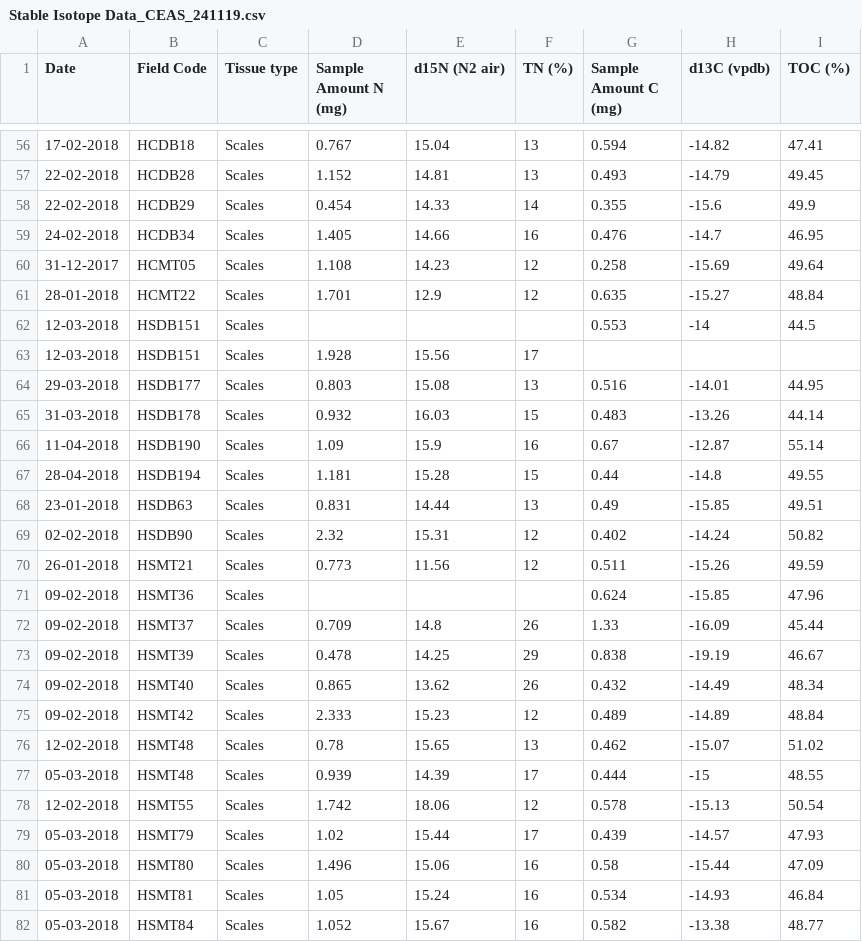
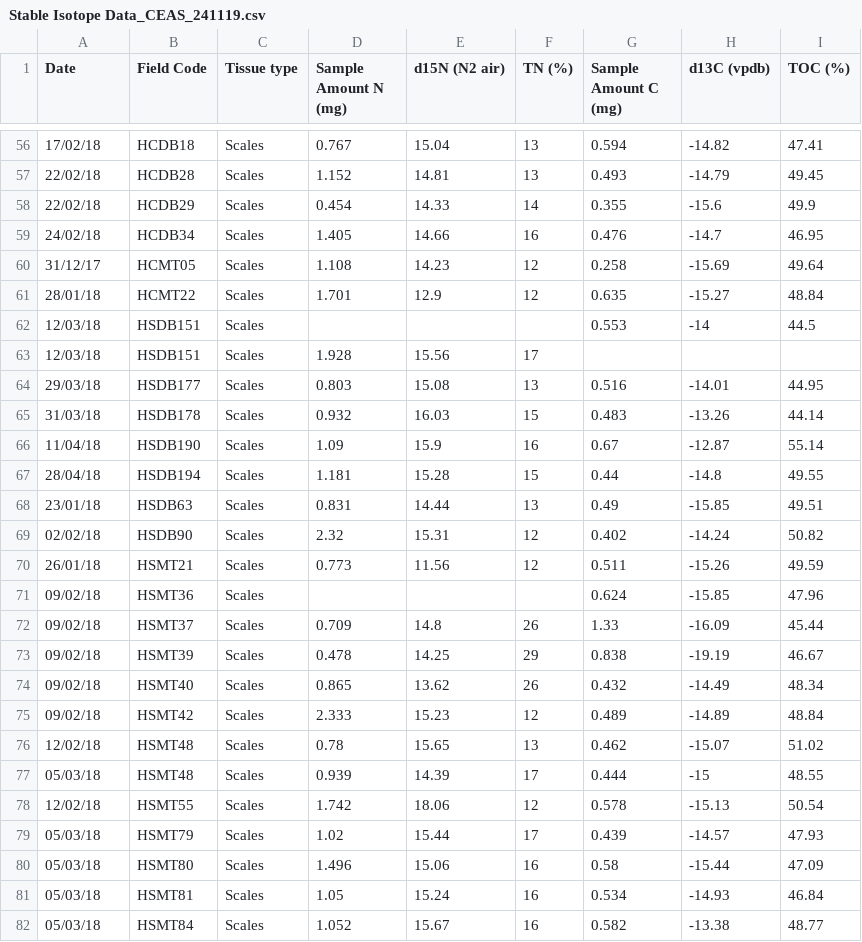
Before and after one commit to cheesesnakes/sea-snake-resource-use, a CSV file: Data/Stable Isotope Data_CEAS_241119.csv, drawn as a sheet; only a part is shown, gaps mark what is left out; the diff covers the shown part only.

```diff
--- a/Data/Stable Isotope Data_CEAS_241119.csv
+++ b/Data/Stable Isotope Data_CEAS_241119.csv
@@ -56,27 +56,27 @@
-17-02-2018,HCDB18,Scales,0.767,15.04,13,0.594,-14.82,47.41
-22-02-2018,HCDB28,Scales,1.152,14.81,13,0.493,-14.79,49.45
-22-02-2018,HCDB29,Scales,0.454,14.33,14,0.355,-15.6,49.9
-24-02-2018,HCDB34,Scales,1.405,14.66,16,0.476,-14.7,46.95
-31-12-2017,HCMT05,Scales,1.108,14.23,12,0.258,-15.69,49.64
-28-01-2018,HCMT22,Scales,1.701,12.9,12,0.635,-15.27,48.84
-12-03-2018,HSDB151,Scales,,,,0.553,-14,44.5
-12-03-2018,HSDB151,Scales,1.928,15.56,17,,,
-29-03-2018,HSDB177,Scales,0.803,15.08,13,0.516,-14.01,44.95
-31-03-2018,HSDB178,Scales,0.932,16.03,15,0.483,-13.26,44.14
-11-04-2018,HSDB190,Scales,1.09,15.9,16,0.67,-12.87,55.14
-28-04-2018,HSDB194,Scales,1.181,15.28,15,0.44,-14.8,49.55
-23-01-2018,HSDB63,Scales,0.831,14.44,13,0.49,-15.85,49.51
-02-02-2018,HSDB90,Scales,2.32,15.31,12,0.402,-14.24,50.82
-26-01-2018,HSMT21,Scales,0.773,11.56,12,0.511,-15.26,49.59
-09-02-2018,HSMT36,Scales,,,,0.624,-15.85,47.96
-09-02-2018,HSMT37,Scales,0.709,14.8,26,1.33,-16.09,45.44
-09-02-2018,HSMT39,Scales,0.478,14.25,29,0.838,-19.19,46.67
-09-02-2018,HSMT40,Scales,0.865,13.62,26,0.432,-14.49,48.34
-09-02-2018,HSMT42,Scales,2.333,15.23,12,0.489,-14.89,48.84
-12-02-2018,HSMT48,Scales,0.78,15.65,13,0.462,-15.07,51.02
-05-03-2018,HSMT48,Scales,0.939,14.39,17,0.444,-15,48.55
-12-02-2018,HSMT55,Scales,1.742,18.06,12,0.578,-15.13,50.54
-05-03-2018,HSMT79,Scales,1.02,15.44,17,0.439,-14.57,47.93
-05-03-2018,HSMT80,Scales,1.496,15.06,16,0.58,-15.44,47.09
-05-03-2018,HSMT81,Scales,1.05,15.24,16,0.534,-14.93,46.84
-05-03-2018,HSMT84,Scales,1.052,15.67,16,0.582,-13.38,48.77
+17/02/18,HCDB18,Scales,0.767,15.04,13,0.594,-14.82,47.41
+22/02/18,HCDB28,Scales,1.152,14.81,13,0.493,-14.79,49.45
+22/02/18,HCDB29,Scales,0.454,14.33,14,0.355,-15.6,49.9
+24/02/18,HCDB34,Scales,1.405,14.66,16,0.476,-14.7,46.95
+31/12/17,HCMT05,Scales,1.108,14.23,12,0.258,-15.69,49.64
+28/01/18,HCMT22,Scales,1.701,12.9,12,0.635,-15.27,48.84
+12/03/18,HSDB151,Scales,,,,0.553,-14,44.5
+12/03/18,HSDB151,Scales,1.928,15.56,17,,,
+29/03/18,HSDB177,Scales,0.803,15.08,13,0.516,-14.01,44.95
+31/03/18,HSDB178,Scales,0.932,16.03,15,0.483,-13.26,44.14
+11/04/18,HSDB190,Scales,1.09,15.9,16,0.67,-12.87,55.14
+28/04/18,HSDB194,Scales,1.181,15.28,15,0.44,-14.8,49.55
+23/01/18,HSDB63,Scales,0.831,14.44,13,0.49,-15.85,49.51
+02/02/18,HSDB90,Scales,2.32,15.31,12,0.402,-14.24,50.82
+26/01/18,HSMT21,Scales,0.773,11.56,12,0.511,-15.26,49.59
+09/02/18,HSMT36,Scales,,,,0.624,-15.85,47.96
+09/02/18,HSMT37,Scales,0.709,14.8,26,1.33,-16.09,45.44
+09/02/18,HSMT39,Scales,0.478,14.25,29,0.838,-19.19,46.67
+09/02/18,HSMT40,Scales,0.865,13.62,26,0.432,-14.49,48.34
+09/02/18,HSMT42,Scales,2.333,15.23,12,0.489,-14.89,48.84
+12/02/18,HSMT48,Scales,0.78,15.65,13,0.462,-15.07,51.02
+05/03/18,HSMT48,Scales,0.939,14.39,17,0.444,-15,48.55
+12/02/18,HSMT55,Scales,1.742,18.06,12,0.578,-15.13,50.54
+05/03/18,HSMT79,Scales,1.02,15.44,17,0.439,-14.57,47.93
+05/03/18,HSMT80,Scales,1.496,15.06,16,0.58,-15.44,47.09
+05/03/18,HSMT81,Scales,1.05,15.24,16,0.534,-14.93,46.84
+05/03/18,HSMT84,Scales,1.052,15.67,16,0.582,-13.38,48.77
```
Also changed, not shown: 56 edited cells elsewhere in this file, 2 other files.
